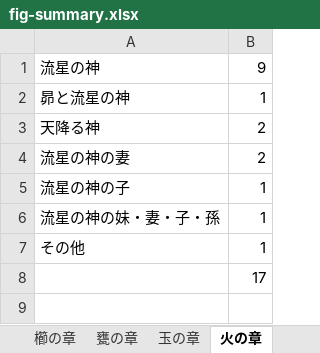
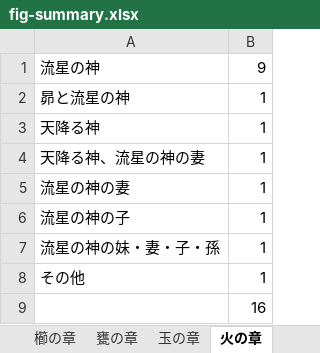
Before and after one commit to sakamachi-hideyuki/meteors, an Excel workbook: images/fig-summary/fig-summary.xlsx, sheet 火の章, drawn as a sheet; values as stored, in another font and other column widths than the file's, no borders; charts and pictures not drawn; addresses are those after the commit; the diff names each change by its address in the sheet, - before the commit and + after, or states it on an @@ line.

```diff
--- a/images/fig-summary/fig-summary.xlsx (sheet 火の章)
+++ b/images/fig-summary/fig-summary.xlsx (sheet 火の章)
-B3: 2
+B3: 1
+row 4: 天降る神、流星の神の妻 | 1
-B5: 2
+B5: 1
-B9: 17
+B9: 16
```
Also changed, not shown: sheet 玉の章, charts or pictures, 19 other files.
